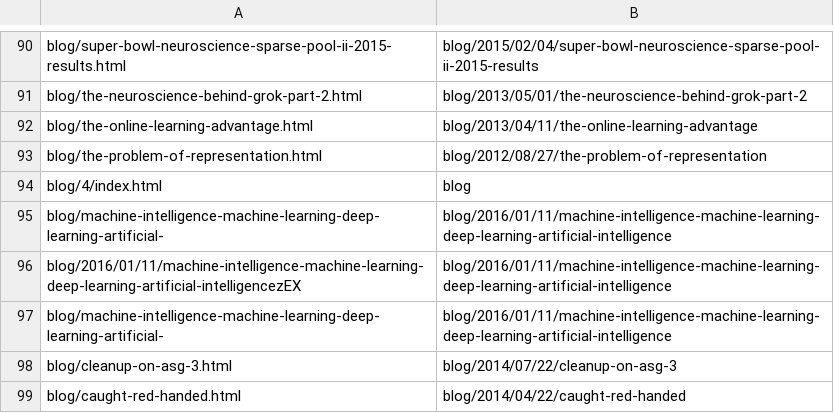
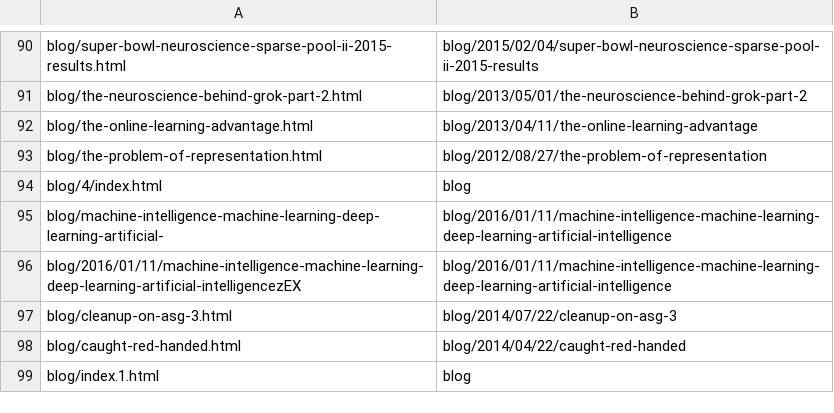
Before and after one commit to rhyolight/numenta-web, a CSV file: ci/numenta.com/url_redirect.csv, drawn as a sheet; only a part is shown, gaps mark what is left out; the shorter side is filled out with more unchanged rows.

Commit message:
Removed a duplicate redirect, edited location of AI Singapore meetup

```diff
--- a/ci/numenta.com/url_redirect.csv
+++ b/ci/numenta.com/url_redirect.csv
@@ -96,3 +96,2 @@ blog/machine-intelligence-machine-learning-deep-learning-artificial-,blog/2016/0
 blog/2016/01/11/machine-intelligence-machine-learning-deep-learning-artificial-intelligencezEX,blog/2016/01/11/machine-intelligence-machine-learning-deep-learning-artificial-intelligence
-blog/machine-intelligence-machine-learning-deep-learning-artificial-,blog/2016/01/11/machine-intelligence-machine-learning-deep-learning-artificial-intelligence
 blog/cleanup-on-asg-3.html,blog/2014/07/22/cleanup-on-asg-3
```
Also changed, not shown: 1 other file.
